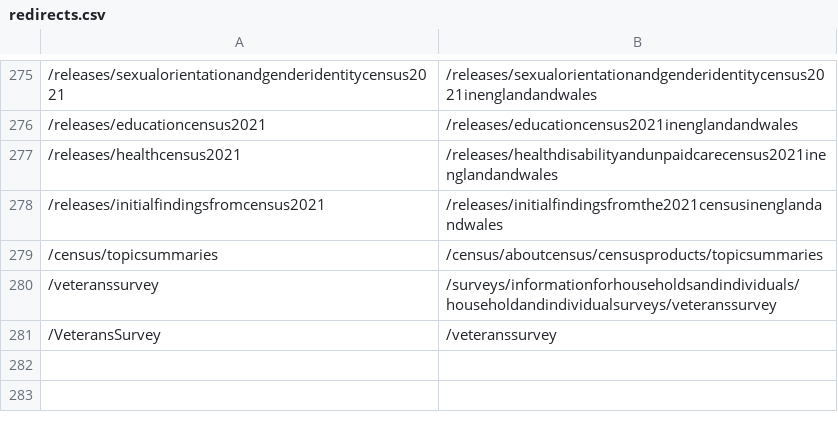
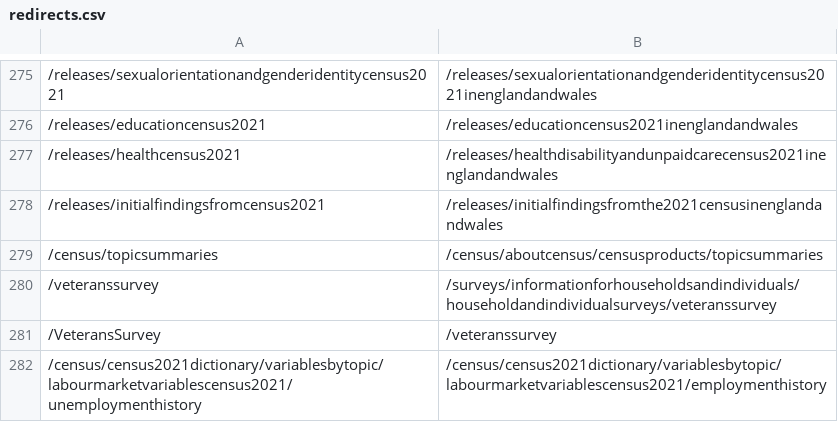
Before and after one commit to ONSdigital/dp-frontend-router, a CSV file: assets/redirects/redirects.csv, drawn as a sheet; only a part is shown, gaps mark what is left out.

Commit message:
redirect census dictionary unemployment history to employment history page

```diff
--- a/assets/redirects/redirects.csv
+++ b/assets/redirects/redirects.csv
@@ -281 +281,2 @@
 /VeteransSurvey,/veteranssurvey
+/census/census2021dictionary/variablesbytopic/labourmarketvariablescensus2021/unemploymenthistory,/census/census2021dictionary/variablesbytopic/labourmarketvariablescensus2021/employmenthistory
```
